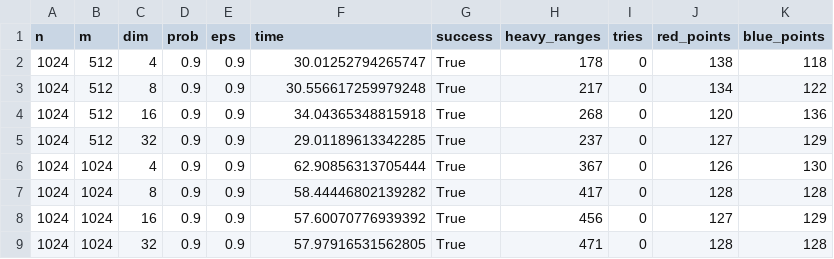
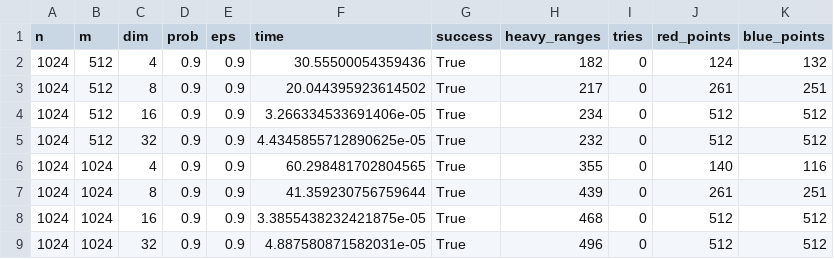
Before and after one commit to UIC-InDeXLab/FairNet, a CSV file: experiments/epsnet/standard/epsnet_sketch_merge_results_halfspace.csv, drawn as a sheet; only a part is shown; the diff covers the shown part only.

```diff
--- a/experiments/epsnet/standard/epsnet_sketch_merge_results_halfspace.csv
+++ b/experiments/epsnet/standard/epsnet_sketch_merge_results_halfspace.csv
@@ -1,9 +1,9 @@
 n,m,dim,prob,eps,time,success,heavy_ranges,tries,red_points,blue_points
-1024,512,4,0.9,0.9,30.01252794265747,True,178,0,138,118
-1024,512,8,0.9,0.9,30.556617259979248,True,217,0,134,122
-1024,512,16,0.9,0.9,34.04365348815918,True,268,0,120,136
-1024,512,32,0.9,0.9,29.01189613342285,True,237,0,127,129
-1024,1024,4,0.9,0.9,62.90856313705444,True,367,0,126,130
-1024,1024,8,0.9,0.9,58.44446802139282,True,417,0,128,128
-1024,1024,16,0.9,0.9,57.60070776939392,True,456,0,127,129
-1024,1024,32,0.9,0.9,57.97916531562805,True,471,0,128,128
+1024,512,4,0.9,0.9,30.55500054359436,True,182,0,124,132
+1024,512,8,0.9,0.9,20.044395923614502,True,217,0,261,251
+1024,512,16,0.9,0.9,3.266334533691406e-05,True,234,0,512,512
+1024,512,32,0.9,0.9,4.4345855712890625e-05,True,232,0,512,512
+1024,1024,4,0.9,0.9,60.298481702804565,True,355,0,140,116
+1024,1024,8,0.9,0.9,41.359230756759644,True,439,0,261,251
+1024,1024,16,0.9,0.9,3.3855438232421875e-05,True,468,0,512,512
+1024,1024,32,0.9,0.9,4.887580871582031e-05,True,496,0,512,512
```
Also changed, not shown: 32 edited cells elsewhere in this file, experiments/epsnet/fair/dp_fair_epsnet_halfspace_sketch_merge.csv, experiments/epsnet/standard/epsnet_sample_results_halfspace.csv, 5 other files.
